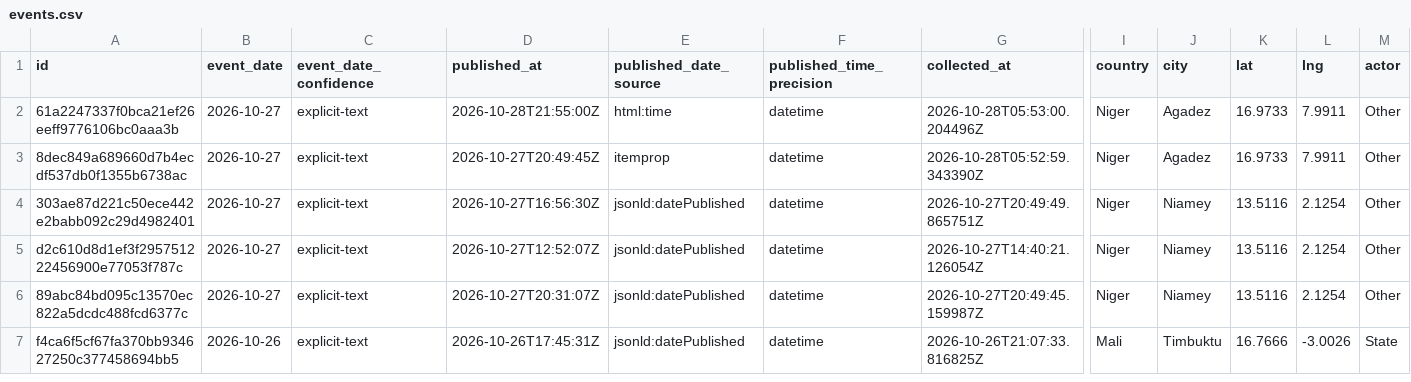
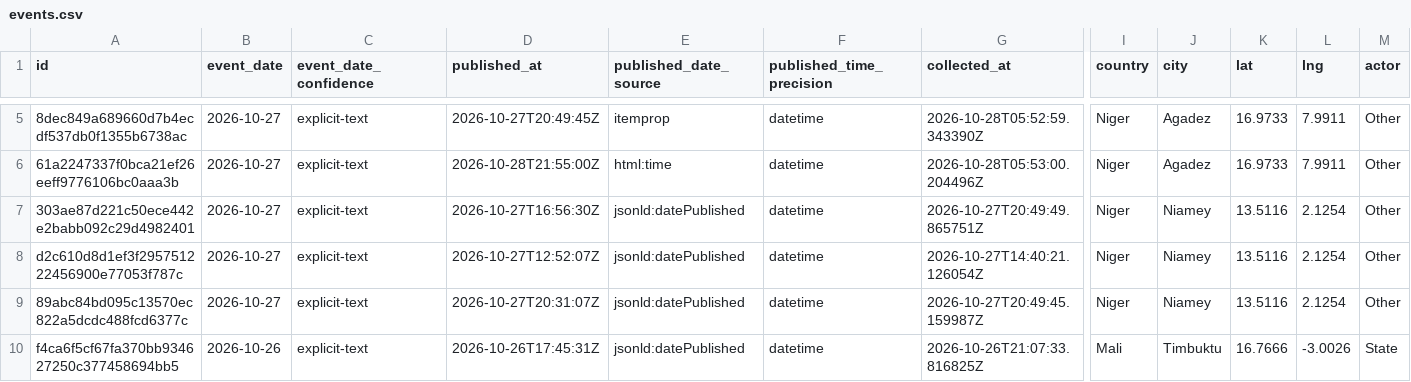
Before and after one commit to mosescosta33/sahel-data-collection, a CSV file: data/events.csv, drawn as a sheet; only a part is shown, gaps mark what is left out; removed rows and columns are numbered as before the commit, all else as after; rows hold the shown columns only; the diff covers the shown part only; the diff names each change by its address in the sheet, - before the commit and + after, or states it on an @@ line.

```diff
--- a/data/events.csv
+++ b/data/events.csv
+row 5: 8dec849a689660d7b4ecdf537db0f1355b6738ac | 2026-10-27 | explicit-text | 2026-10-27T20:49:45Z | itemprop | datetime | 2026-10-28T05:52:59.343390Z | Niger | Agadez | 16.9733 | 7.9911 | Other
-row 3: 8dec849a689660d7b4ecdf537db0f1355b6738ac | 2026-10-27 | explicit-text | 2026-10-27T20:49:45Z | itemprop | datetime | 2026-10-28T05:52:59.343390Z | Niger | Agadez | 16.9733 | 7.9911 | Other
```
Also changed, not shown: 3 added rows and 3 edited cells elsewhere in this file, 18 other files.
